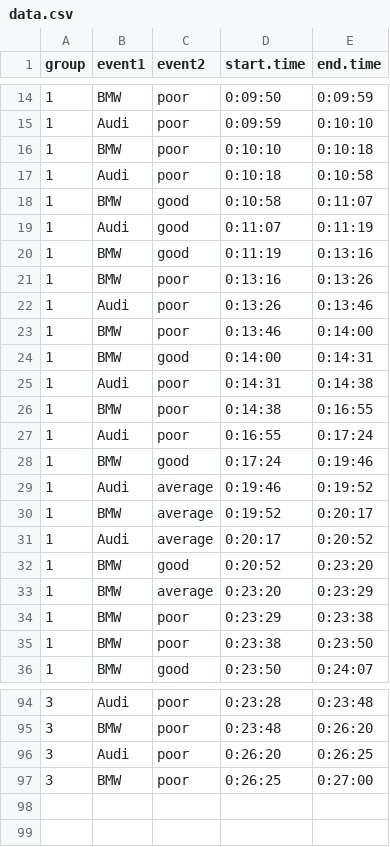
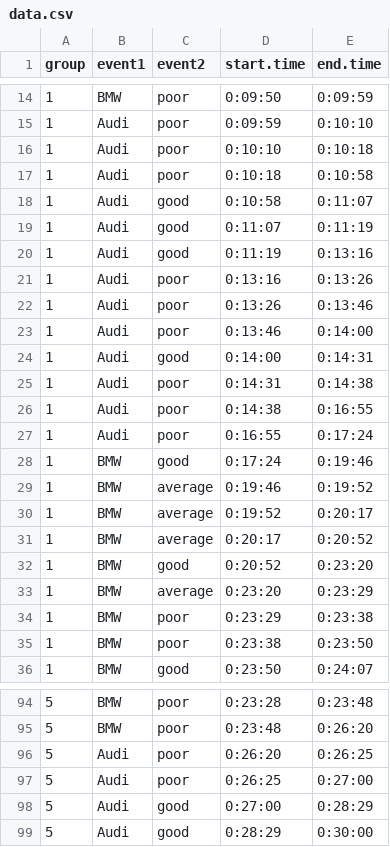
Before and after one commit to jpzwolak/random-r-code, a CSV file: Timeline plot/data.csv, drawn as a sheet; only a part is shown, gaps mark what is left out; the diff covers the shown part only.

```diff
--- a/Timeline plot/data.csv
+++ b/Timeline plot/data.csv
@@ -15,18 +15,18 @@ group,event1,event2,start.time,end.time
 1,Audi,poor,0:09:59,0:10:10
-1,BMW,poor,0:10:10,0:10:18
+1,Audi,poor,0:10:10,0:10:18
 1,Audi,poor,0:10:18,0:10:58
-1,BMW,good,0:10:58,0:11:07
+1,Audi,good,0:10:58,0:11:07
 1,Audi,good,0:11:07,0:11:19
-1,BMW,good,0:11:19,0:13:16
-1,BMW,poor,0:13:16,0:13:26
+1,Audi,good,0:11:19,0:13:16
+1,Audi,poor,0:13:16,0:13:26
 1,Audi,poor,0:13:26,0:13:46
-1,BMW,poor,0:13:46,0:14:00
-1,BMW,good,0:14:00,0:14:31
+1,Audi,poor,0:13:46,0:14:00
+1,Audi,good,0:14:00,0:14:31
 1,Audi,poor,0:14:31,0:14:38
-1,BMW,poor,0:14:38,0:16:55
+1,Audi,poor,0:14:38,0:16:55
 1,Audi,poor,0:16:55,0:17:24
 1,BMW,good,0:17:24,0:19:46
-1,Audi,average,0:19:46,0:19:52
+1,BMW,average,0:19:46,0:19:52
 1,BMW,average,0:19:52,0:20:17
-1,Audi,average,0:20:17,0:20:52
+1,BMW,average,0:20:17,0:20:52
 1,BMW,good,0:20:52,0:23:20
@@ -94,4 +94,6 @@ group,event1,event2,start.time,end.time
-3,Audi,poor,0:23:28,0:23:48
-3,BMW,poor,0:23:48,0:26:20
-3,Audi,poor,0:26:20,0:26:25
-3,BMW,poor,0:26:25,0:27:00
+5,BMW,poor,0:23:28,0:23:48
+5,BMW,poor,0:23:48,0:26:20
+5,Audi,poor,0:26:20,0:26:25
+5,Audi,poor,0:26:25,0:27:00
+5,Audi,good,0:27:00,0:28:29
+5,Audi,good,0:28:29,0:30:00
```
Also changed, not shown: 1 added row, 1 removed row and 74 edited cells elsewhere in this file, 2 other files.
